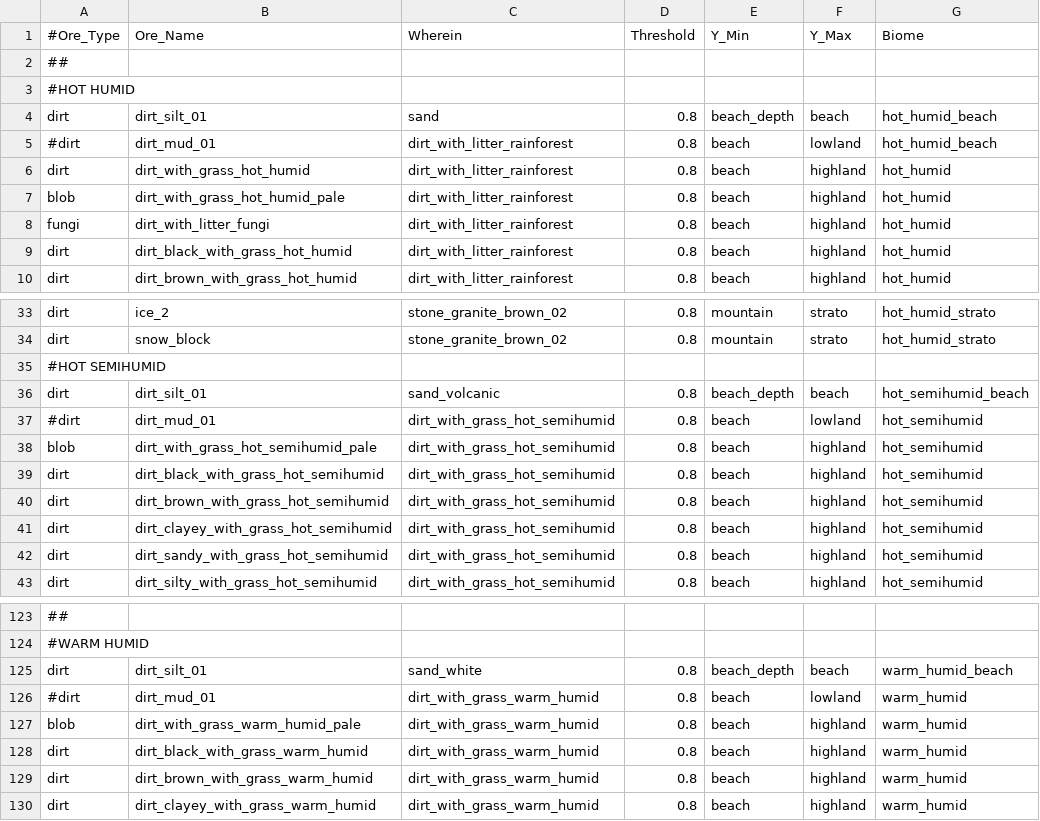
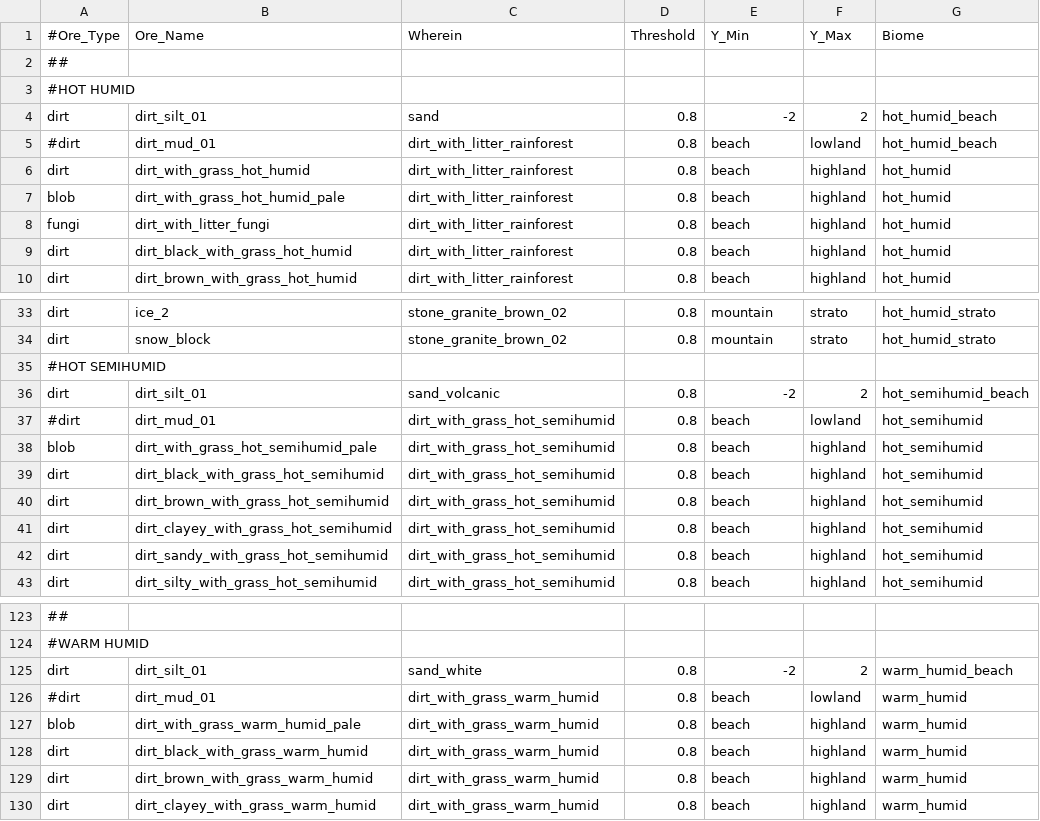
Before and after one commit to ShadMOrdre/gal, a CSV file: gal_geology_ecosystems.csv, drawn as a sheet; only a part is shown, gaps mark what is left out; the diff names each change by its address in the sheet, - before the commit and + after, or states it on an @@ line.

```diff
--- a/gal_geology_ecosystems.csv
+++ b/gal_geology_ecosystems.csv
-E4 (Y_Min): beach_depth
+E4 (Y_Min): -2
-F4 (Y_Max): beach
+F4 (Y_Max): 2
-E36 (Y_Min): beach_depth
+E36 (Y_Min): -2
-F36 (Y_Max): beach
+F36 (Y_Max): 2
-E125 (Y_Min): beach_depth
+E125 (Y_Min): -2
-F125 (Y_Max): beach
+F125 (Y_Max): 2
```
Also changed, not shown: gal_geology_nodes.csv, 3 other files.
